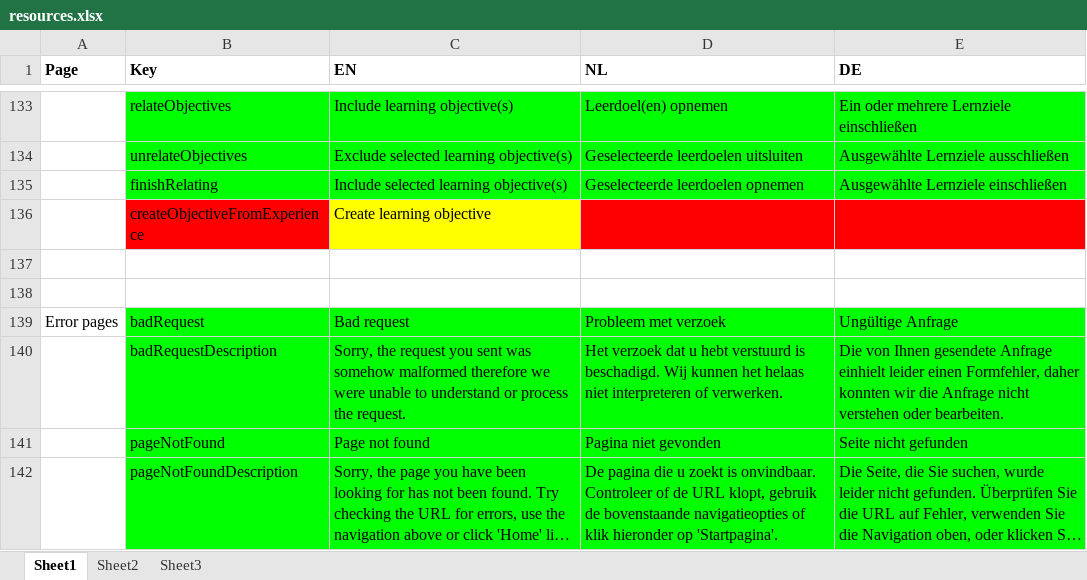
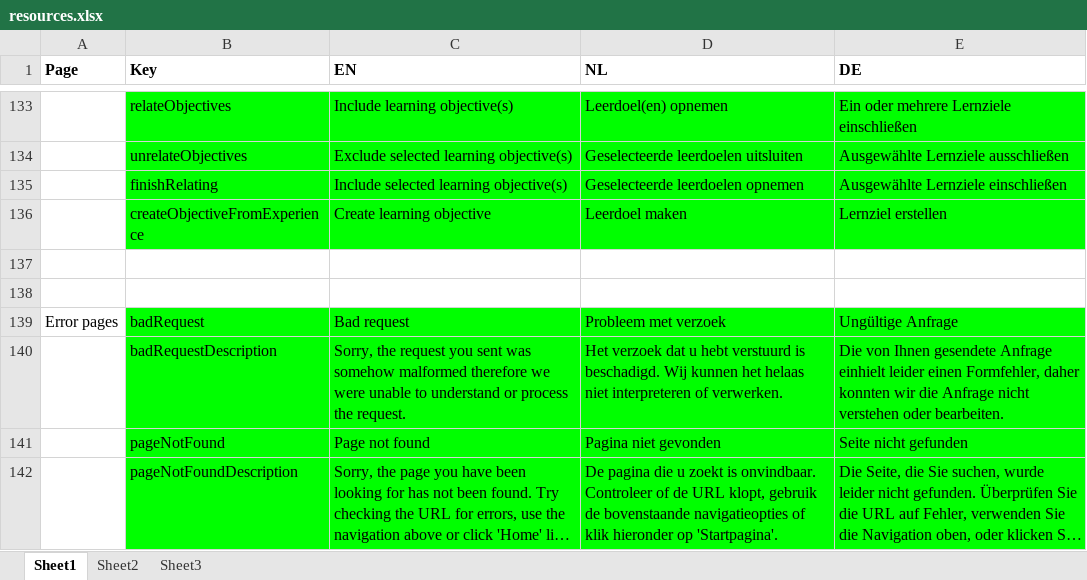
Before and after one commit to jaw4ik/assessment, an Excel workbook: sources/easygenerator.Web/App/localization/resources.xlsx, sheet Sheet1, drawn as a sheet; only a part is shown, gaps mark what is left out; long unchanged cells end in …; values as stored, in another font and other column widths than the file's, no borders; the diff names each change by its address in the sheet, - before the commit and + after, or states it on an @@ line.

Commit message:
Update resources
Former-commit-id: 32cfbe23544560da3c0c2e9d279c40d2091b8122

```diff
--- a/sources/easygenerator.Web/App/localization/resources.xlsx (sheet Sheet1)
+++ b/sources/easygenerator.Web/App/localization/resources.xlsx (sheet Sheet1)
-B136 fill: #FF0000
+B136 fill: #00FF00
-C136 fill: #FFFF00
+C136 fill: #00FF00
-D136 (NL): (empty)
+D136 (NL): Leerdoel maken
-D136:E136 fill: #FF0000
+D136:E136 fill: #00FF00
-E136 (DE): (empty)
+E136 (DE): Lernziel erstellen
```
Also changed, not shown: 1 other file.
